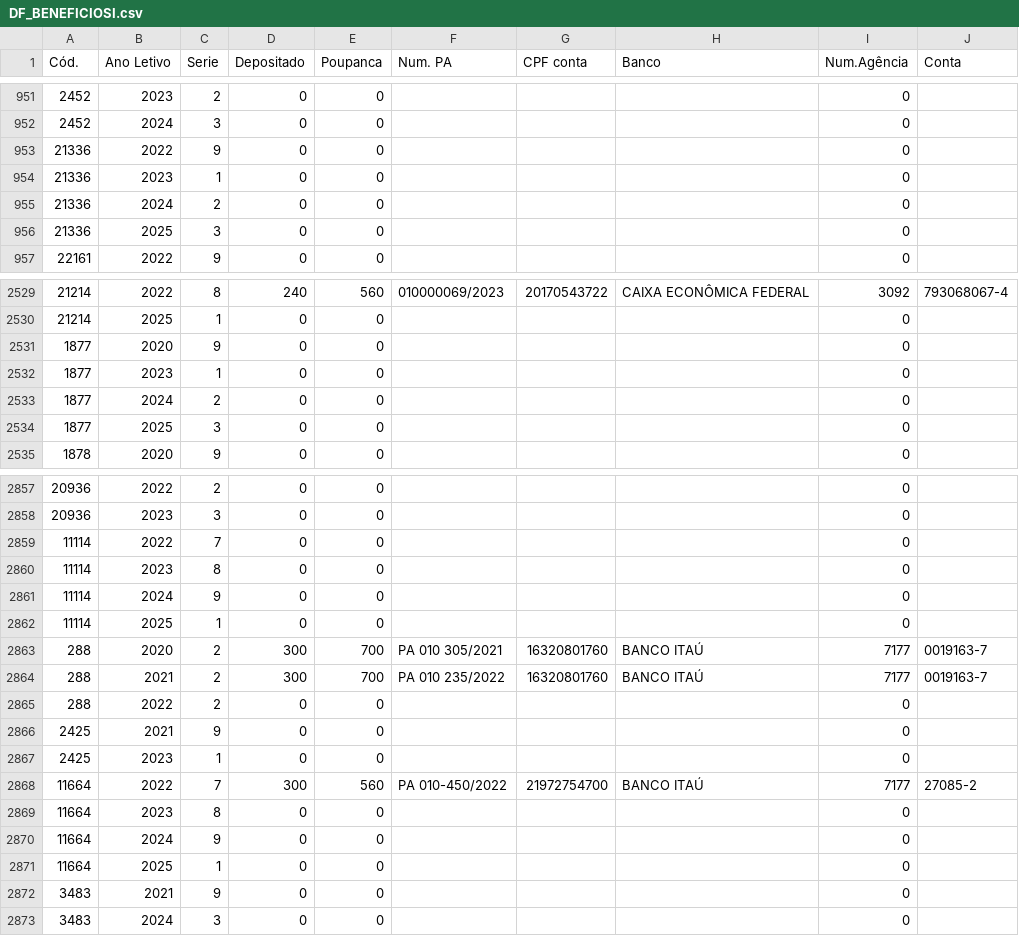
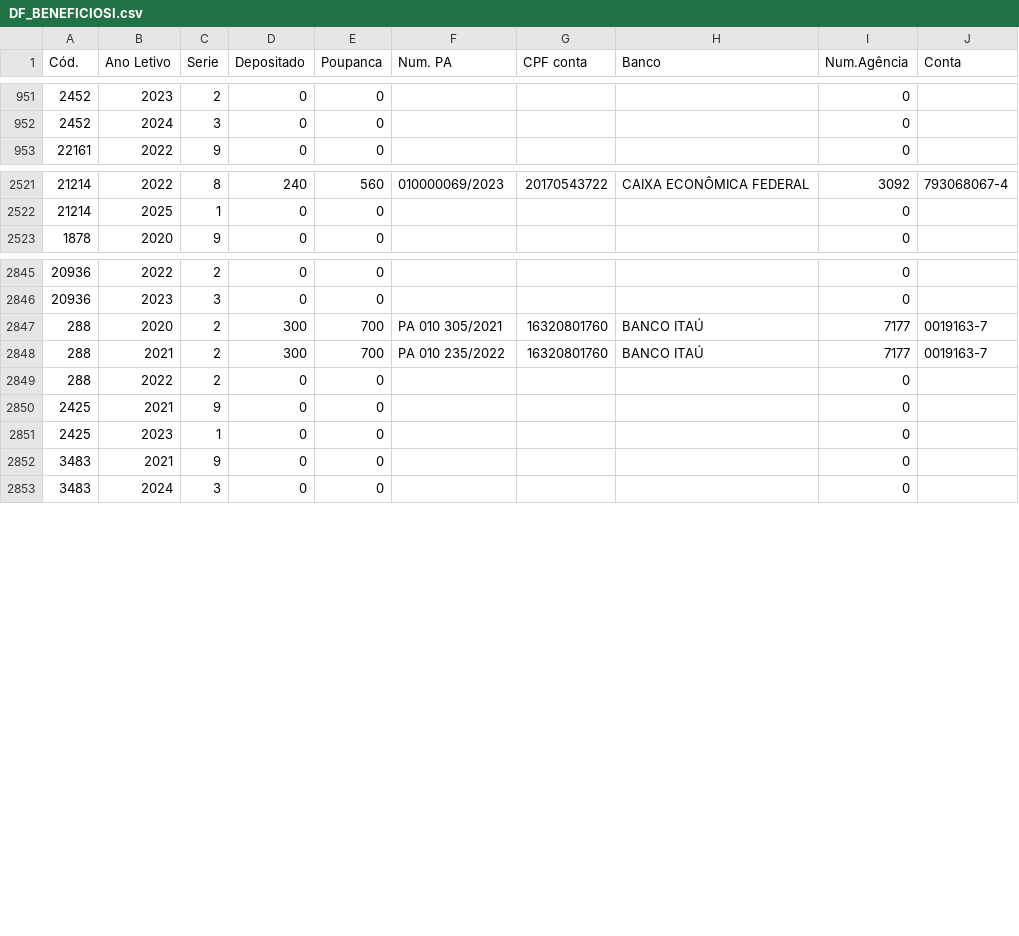
Before and after one commit to DesenvCaeta/DesenvCaeta, a CSV file: DF_BENEFICIOSI.csv, drawn as a sheet; only a part is shown, gaps mark what is left out; the diff covers the shown part only.

```diff
--- a/DF_BENEFICIOSI.csv
+++ b/DF_BENEFICIOSI.csv
@@ -952,6 +952,2 @@ Cód.,Ano Letivo,Serie,Depositado,Poupanca,Num. PA,CPF conta,Banco,Num.Agência,
 2452,2024,3,0,0,,,,0,
-21336,2022,9,0,0,,,,0,
-21336,2023,1,0,0,,,,0,
-21336,2024,2,0,0,,,,0,
-21336,2025,3,0,0,,,,0,
 22161,2022,9,0,0,,,,0,
@@ -2530,6 +2522,2 @@ Cód.,Ano Letivo,Serie,Depositado,Poupanca,Num. PA,CPF conta,Banco,Num.Agência,
 21214,2025,1,0,0,,,,0,
-1877,2020,9,0,0,,,,0,
-1877,2023,1,0,0,,,,0,
-1877,2024,2,0,0,,,,0,
-1877,2025,3,0,0,,,,0,
 1878,2020,9,0,0,,,,0,
@@ -2858,6 +2846,2 @@ Cód.,Ano Letivo,Serie,Depositado,Poupanca,Num. PA,CPF conta,Banco,Num.Agência,
 20936,2023,3,0,0,,,,0,
-11114,2022,7,0,0,,,,0,
-11114,2023,8,0,0,,,,0,
-11114,2024,9,0,0,,,,0,
-11114,2025,1,0,0,,,,0,
 288,2020,2,300,700,PA 010 305/2021,16320801760,BANCO ITAÚ,7177,0019163-7
@@ -2867,6 +2851,2 @@ Cód.,Ano Letivo,Serie,Depositado,Poupanca,Num. PA,CPF conta,Banco,Num.Agência,
 2425,2023,1,0,0,,,,0,
-11664,2022,7,300,560,PA 010-450/2022,21972754700,BANCO ITAÚ,7177,27085-2
-11664,2023,8,0,0,,,,0,
-11664,2024,9,0,0,,,,0,
-11664,2025,1,0,0,,,,0,
 3483,2021,9,0,0,,,,0,
```
Also changed, not shown: 6 removed rows elsewhere in this file, DF_ALUNOS.csv, DF_DADOSBASICOSI.csv, 10 other files.
